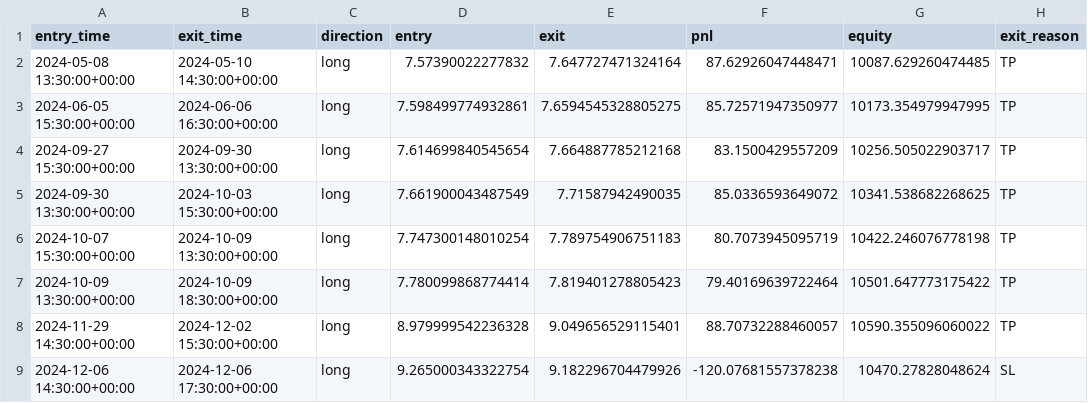
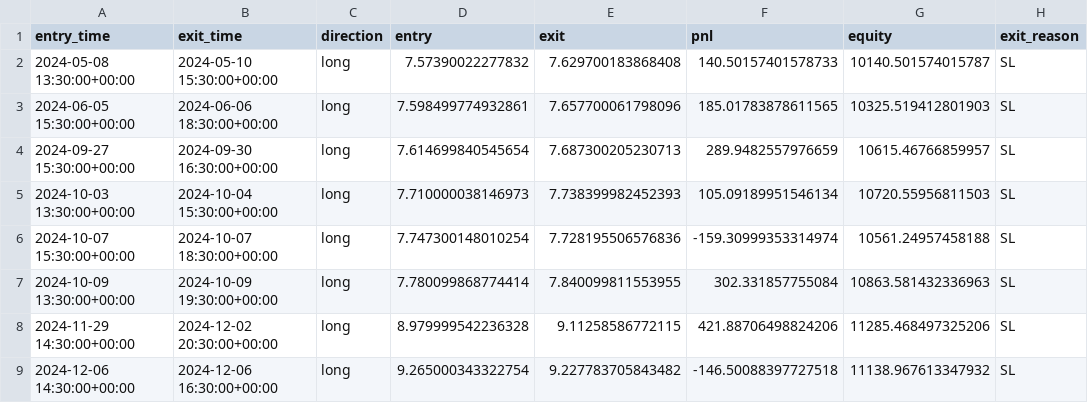
Before and after one commit to rcaldwell67/pinescripts, a CSV file: scripts/CLM/Adaptive Pullback Momentum v5/apm_v5_trades_clm_1h.csv, drawn as a sheet; only a part is shown; the diff covers the shown part only.

Commit message:
feat: APM v5.2 — CLM 1h, +17.38% WR=69.2% MDD=-3.64% Calmar=4.77
Stage-5 sweep: 5-phase parameter optimization with realistic next-bar trail model
Key changes vs v5.1:
  SL 1.5× → 0.9×   (tight stop → larger position for same 1% risk)
  TP 1.5× → 10.0×  (effectively off; trail is primary exit)
  Trail act 2.5× → 2.0×  (earlier kick-in, captures full trend runs)
  Trail dist 0.5× → 0.5× (unchanged)
  ADX 35 → 33, PB 0.10→0.20%, EMA mid 50→34, RSI len 14→20
  Vol 1.5×→1.2×, Min body 0.20→0.05, ATR floor removed, EMA slope removed
  Shorts re-enabled (both directions)

Trail bug fix: trail SL now applied on NEXT bar (realistic execution model)
Sweeps: s1 (1080 combos) → s2 (1200) → s3 (300) → s4 (1200) → s5 (400)
Result: CLM 1h 2024-03-15→2026-03-13, 13T (L=10 S=3), PF=4.046

```diff
--- a/scripts/CLM/Adaptive Pullback Momentum v5/apm_v5_trades_clm_1h.csv
+++ b/scripts/CLM/Adaptive Pullback Momentum v5/apm_v5_trades_clm_1h.csv
@@ -1,9 +1,9 @@
 entry_time,exit_time,direction,entry,exit,pnl,equity,exit_reason
-2024-05-08 13:30:00+00:00,2024-05-10 14:30:00+00:00,long,7.57390022277832,7.647727471324164,87.62926047448471,10087.629260474485,TP
-2024-06-05 15:30:00+00:00,2024-06-06 16:30:00+00:00,long,7.598499774932861,7.6594545328805275,85.72571947350977,10173.354979947995,TP
-2024-09-27 15:30:00+00:00,2024-09-30 13:30:00+00:00,long,7.614699840545654,7.664887785212168,83.1500429557209,10256.505022903717,TP
-2024-09-30 13:30:00+00:00,2024-10-03 15:30:00+00:00,long,7.661900043487549,7.71587942490035,85.0336593649072,10341.538682268625,TP
-2024-10-07 15:30:00+00:00,2024-10-09 13:30:00+00:00,long,7.747300148010254,7.789754906751183,80.7073945095719,10422.246076778198,TP
-2024-10-09 13:30:00+00:00,2024-10-09 18:30:00+00:00,long,7.780099868774414,7.819401278805423,79.40169639722464,10501.647773175422,TP
-2024-11-29 14:30:00+00:00,2024-12-02 15:30:00+00:00,long,8.979999542236328,9.049656529115401,88.70732288460057,10590.355096060022,TP
-2024-12-06 14:30:00+00:00,2024-12-06 17:30:00+00:00,long,9.265000343322754,9.182296704479926,-120.07681557378238,10470.27828048624,SL
+2024-05-08 13:30:00+00:00,2024-05-10 15:30:00+00:00,long,7.57390022277832,7.629700183868408,140.50157401578733,10140.501574015787,SL
+2024-06-05 15:30:00+00:00,2024-06-06 18:30:00+00:00,long,7.598499774932861,7.657700061798096,185.01783878611565,10325.519412801903,SL
+2024-09-27 15:30:00+00:00,2024-09-30 16:30:00+00:00,long,7.614699840545654,7.687300205230713,289.9482557976659,10615.46766859957,SL
+2024-10-03 13:30:00+00:00,2024-10-04 15:30:00+00:00,long,7.710000038146973,7.738399982452393,105.09189951546134,10720.55956811503,SL
+2024-10-07 15:30:00+00:00,2024-10-07 18:30:00+00:00,long,7.747300148010254,7.728195506576836,-159.30999353314974,10561.24957458188,SL
+2024-10-09 13:30:00+00:00,2024-10-09 19:30:00+00:00,long,7.780099868774414,7.840099811553955,302.331857755084,10863.581432336963,SL
+2024-11-29 14:30:00+00:00,2024-12-02 20:30:00+00:00,long,8.979999542236328,9.11258586772115,421.88706498824206,11285.468497325206,SL
+2024-12-06 14:30:00+00:00,2024-12-06 16:30:00+00:00,long,9.265000343322754,9.227783705843482,-146.50088397727518,11138.967613347932,SL
```
Also changed, not shown: 25 edited cells elsewhere in this file, 13 other files.
